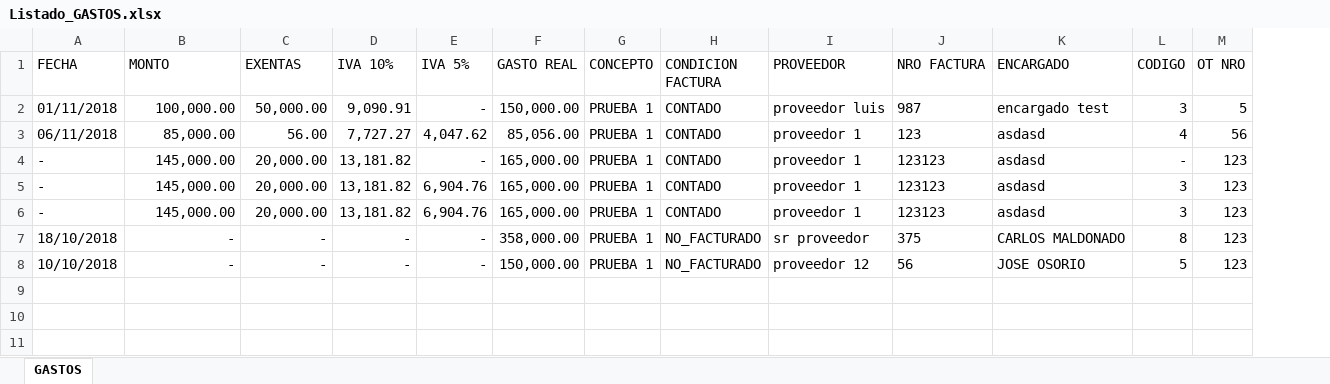
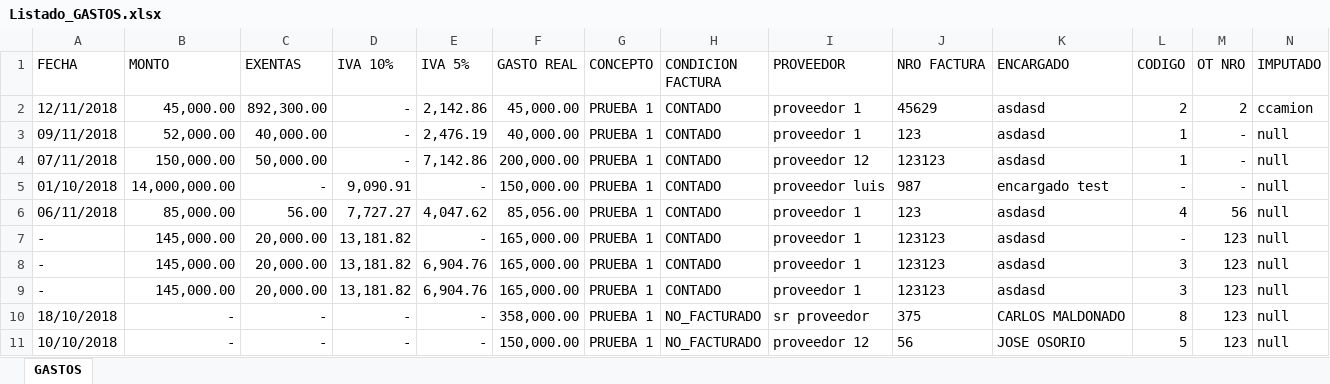
Before and after one commit to loviedo/asispro_crm, an Excel workbook: Listado_GASTOS.xlsx, sheet GASTOS, drawn as a sheet; values as stored, in another font and other column widths than the file's, no borders; addresses are those after the commit; the diff names each change by its address in the sheet, - before the commit and + after, or states it on an @@ line.

Commit message:
otro
campo imputado

```diff
--- a/Listado_GASTOS.xlsx (sheet GASTOS)
+++ b/Listado_GASTOS.xlsx (sheet GASTOS)
+column N (IMPUTADO), rows 5-11: all null
+row 2: 12/11/2018 | 45,000.00 | 892,300.00 | - | 2,142.86 | 45,000.00 | PRUEBA 1 | CONTADO | proveedor 1 | 45629 | asdasd | 2 | 2 | ccamion
+row 3: 09/11/2018 | 52,000.00 | 40,000.00 | - | 2,476.19 | 40,000.00 | PRUEBA 1 | CONTADO | proveedor 1 | 123 | asdasd | 1 | - | null
+row 4: 07/11/2018 | 150,000.00 | 50,000.00 | - | 7,142.86 | 200,000.00 | PRUEBA 1 | CONTADO | proveedor 12 | 123123 | asdasd | 1 | - | null
-A5 (FECHA): 01/11/2018
+A5 (FECHA): 01/10/2018
-B5 (MONTO): 100,000.00
+B5 (MONTO): 14,000,000.00
-C5 (EXENTAS): 50,000.00
+C5 (EXENTAS): -
-L5 (CODIGO): 3
+L5 (CODIGO): -
-M5 (OT NRO): 5
+M5 (OT NRO): -
```
Also changed, not shown: Listado_EMPLEADOS.xlsx, 4 other files.
